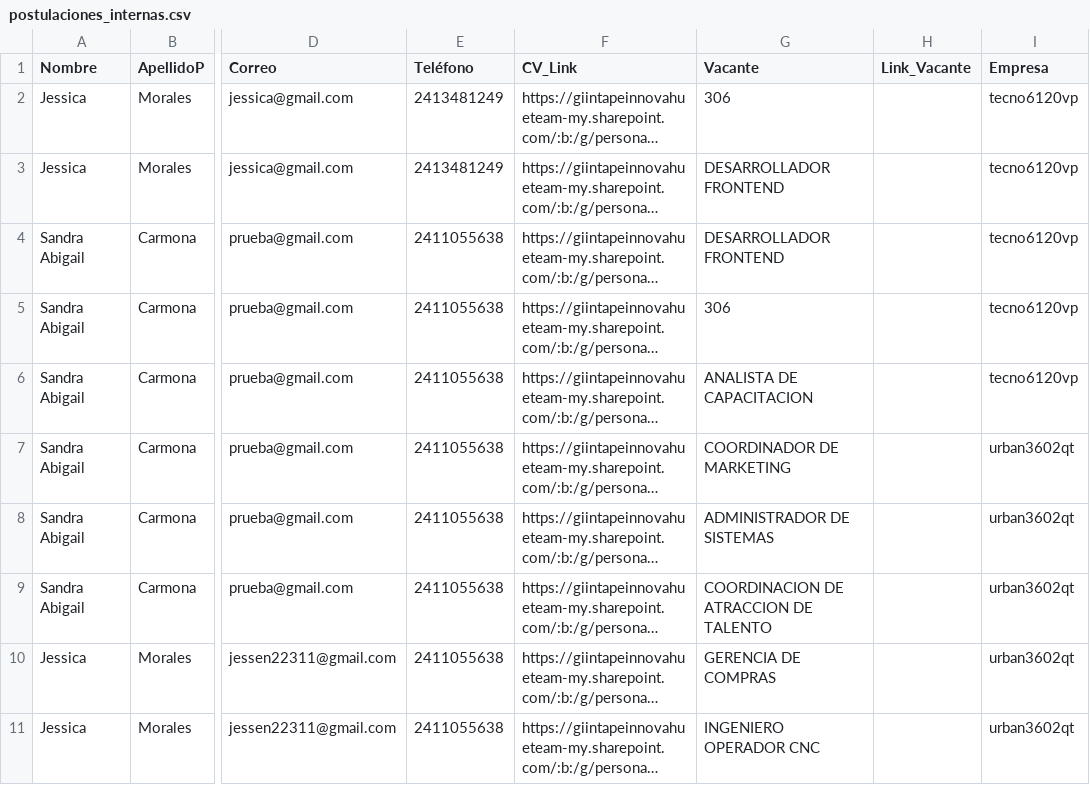
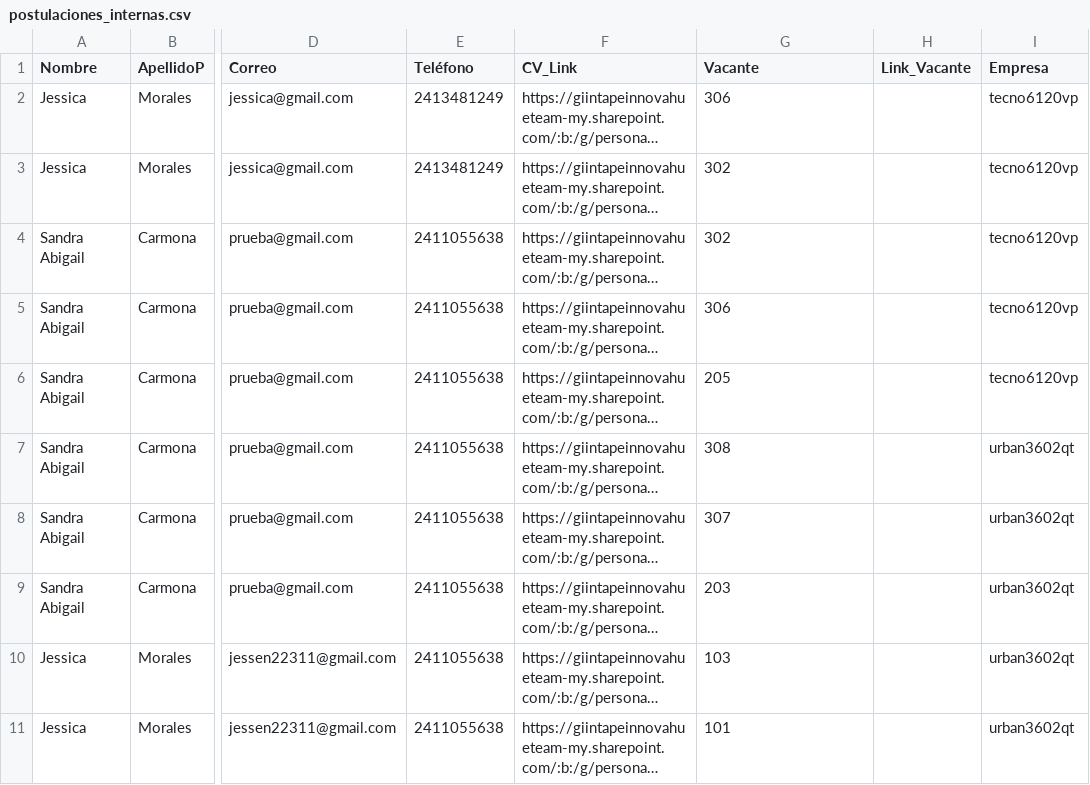
Before and after one commit to CorporativoSar-Projects/Chatbot-AdminCenter, a CSV file: interno/postulaciones_internas.csv, drawn as a sheet; only a part is shown, gaps mark what is left out; long unchanged cells end in …; the diff covers the shown part only; the diff names each change by its address in the sheet, - before the commit and + after, or states it on an @@ line.

```diff
--- a/interno/postulaciones_internas.csv
+++ b/interno/postulaciones_internas.csv
-G3:G4 (Vacante): DESARROLLADOR FRONTEND
+G3:G4 (Vacante): 302
-G6 (Vacante): ANALISTA DE CAPACITACION
+G6 (Vacante): 205
-G7 (Vacante): COORDINADOR DE MARKETING
+G7 (Vacante): 308
-G8 (Vacante): ADMINISTRADOR DE SISTEMAS
+G8 (Vacante): 307
-G9 (Vacante): COORDINACION DE ATRACCION DE TALENTO
+G9 (Vacante): 203
-G10 (Vacante): GERENCIA DE COMPRAS
+G10 (Vacante): 103
-G11 (Vacante): INGENIERO OPERADOR CNC
+G11 (Vacante): 101
```
Also changed, not shown: 2 added rows and 7 edited cells elsewhere in this file, candidatos.csv, puestos.csv, 32 other files.
